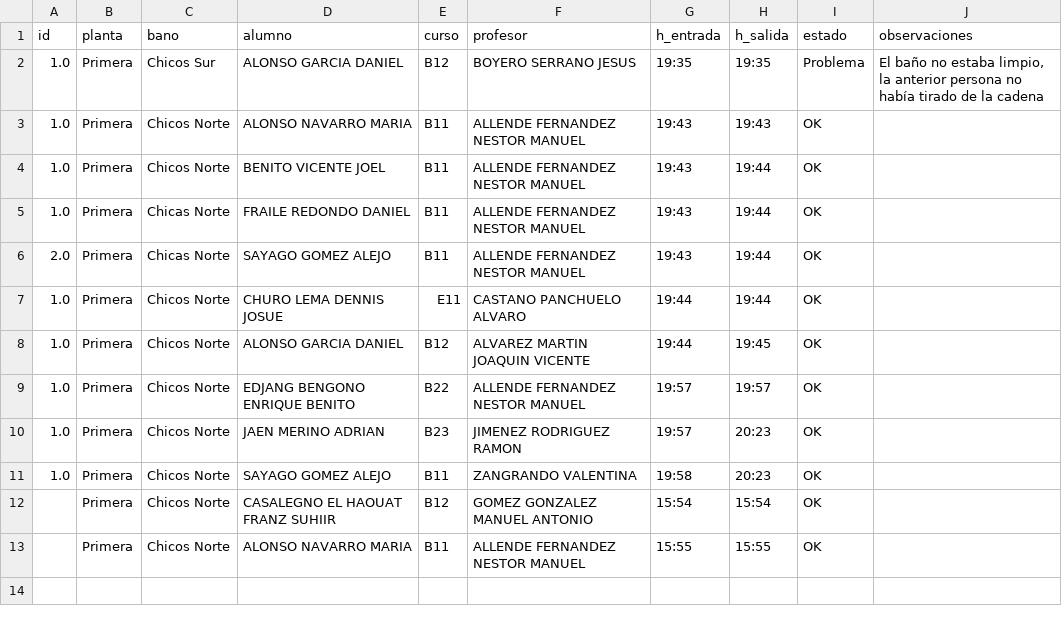
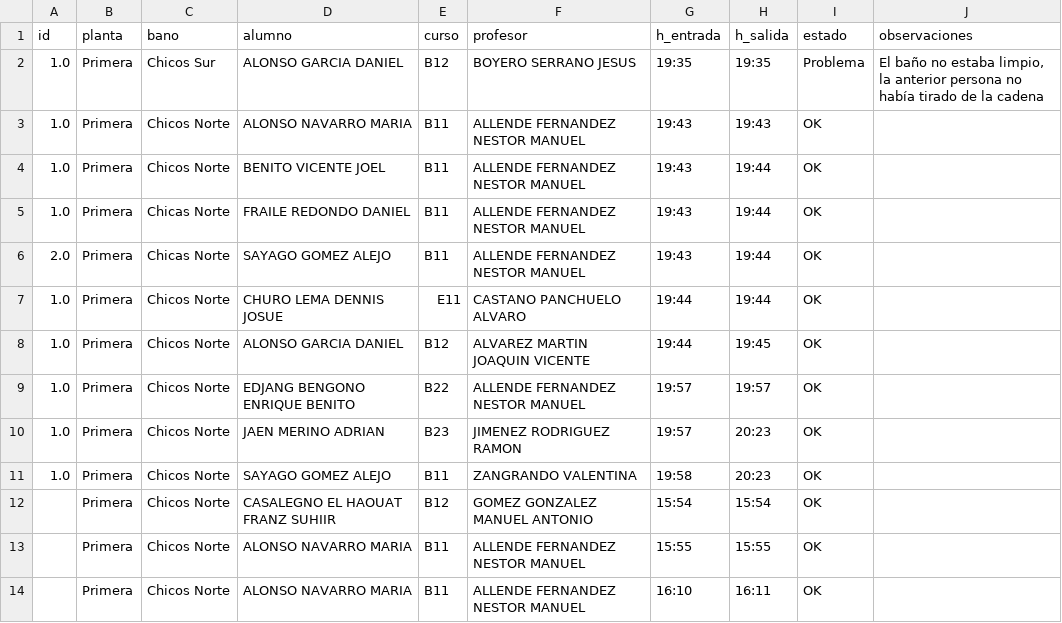
Before and after one commit to JesBoySer/aseos-via-plata, a CSV file: data/historico.csv, drawn as a sheet.

Commit message:
Actualizar histórico aseos

```diff
--- a/data/historico.csv
+++ b/data/historico.csv
@@ -14 +14,2 @@ id,planta,bano,alumno,curso,profesor,h_entrada,h_salida,estado,observaciones
 ,Primera,Chicos Norte,ALONSO NAVARRO MARIA,B11,ALLENDE FERNANDEZ  NESTOR MANUEL,15:55,15:55,OK,
+,Primera,Chicos Norte,ALONSO NAVARRO MARIA,B11,ALLENDE FERNANDEZ  NESTOR MANUEL,16:10,16:11,OK,
```
